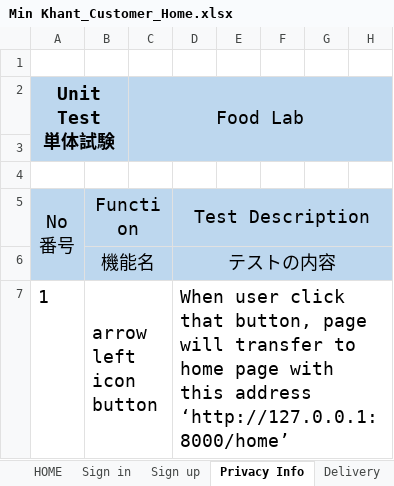
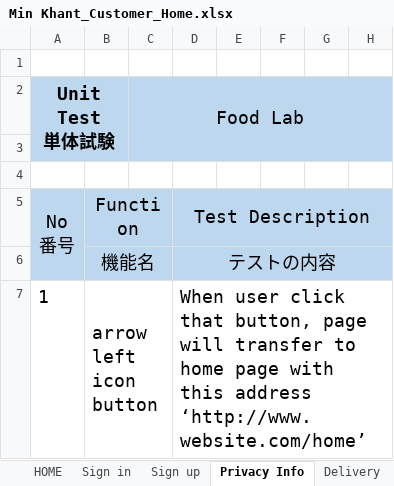
Before and after one commit to LK1130/foodlabTesting, an Excel workbook: customer/Min Khant_Customer_Home.xlsx, sheet Privacy Info, drawn as a sheet; only a part is shown; values as stored, in another font and other column widths than the file's, no borders; the diff covers the shown part only; the diff names each change by its address in the sheet, - before the commit and + after, or states it on an @@ line.

```diff
--- a/customer/Min Khant_Customer_Home.xlsx (sheet Privacy Info)
+++ b/customer/Min Khant_Customer_Home.xlsx (sheet Privacy Info)
-D7: …this address ‘http://127.0.0.1:8000/home’
+D7: …this address ‘http://www.website.com/home’
```
Also changed, not shown: 1 edited cell elsewhere in this sheet, sheet HOME, sheet Sign up, sheet Sign in, sheet Report, sheet Suggest, sheet Delivery, 1 more sheet, formulas that keep their value.
